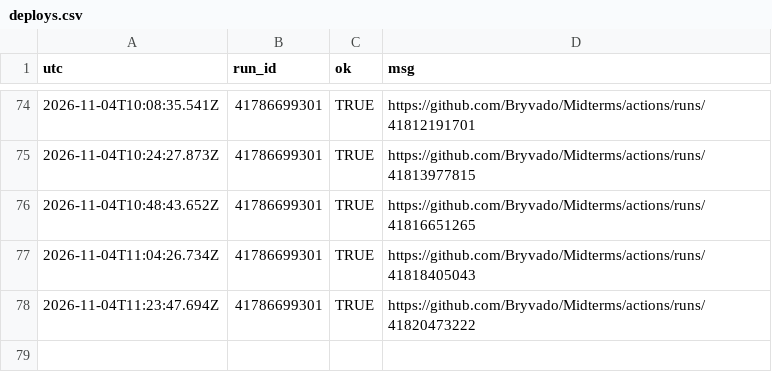
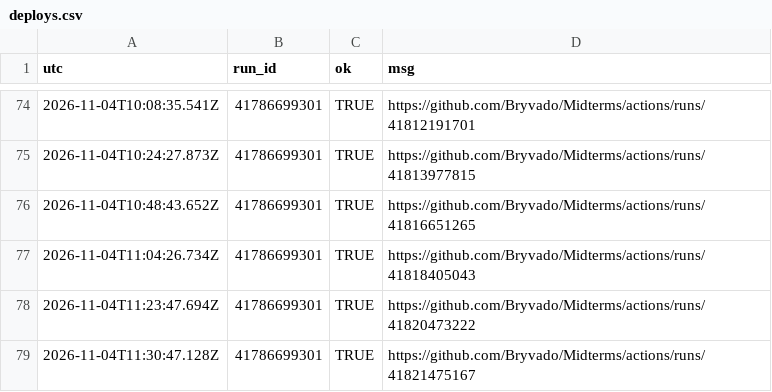
Before and after one commit to Bryvado/Midterms, a CSV file: log/deploys.csv, drawn as a sheet; only a part is shown, gaps mark what is left out.

```diff
--- a/log/deploys.csv
+++ b/log/deploys.csv
@@ -78 +78,2 @@
 "2026-11-04T11:23:47.694Z","41786699301",TRUE,"https://github.com/Bryvado/Midterms/actions/runs/41820473222"
+"2026-11-04T11:30:47.128Z","41786699301",TRUE,"https://github.com/Bryvado/Midterms/actions/runs/41821475167"
```
Also changed, not shown: log/calls.csv, 5 other files.
